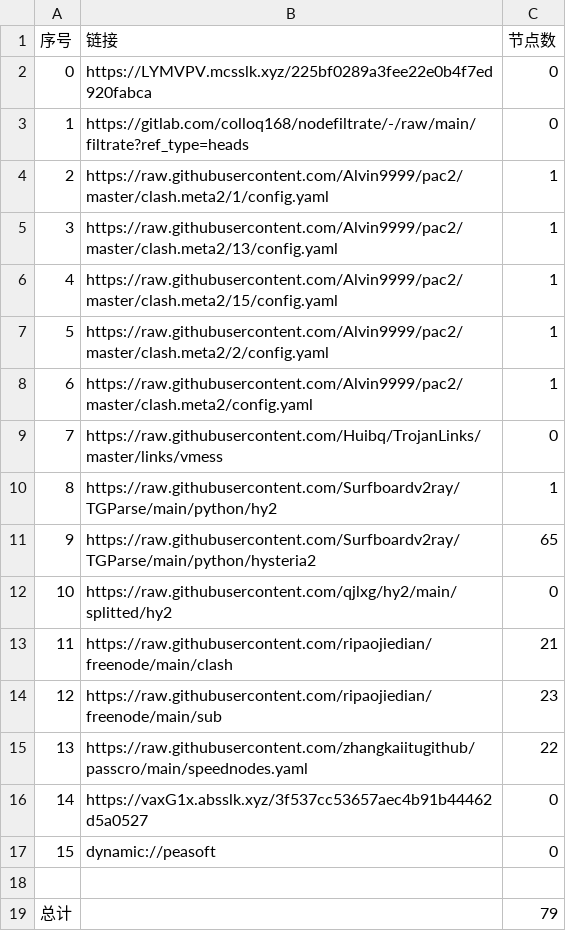
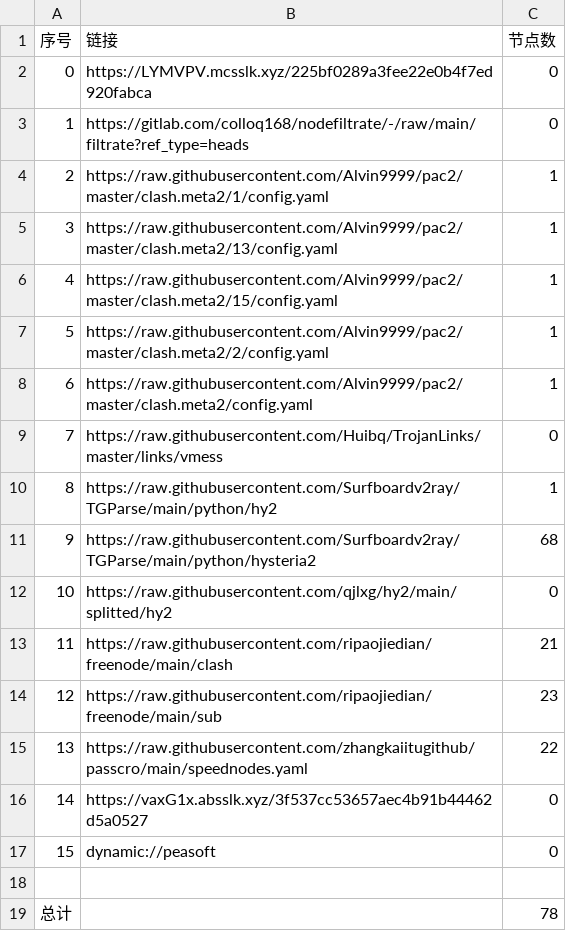
Before and after one commit to yg8080/AutoMergePublicNodes, a CSV file: list_result.csv, drawn as a sheet.

```diff
--- a/list_result.csv
+++ b/list_result.csv
@@ -10,3 +10,3 @@
 8,https://raw.githubusercontent.com/Surfboardv2ray/TGParse/main/python/hy2,1
-9,https://raw.githubusercontent.com/Surfboardv2ray/TGParse/main/python/hysteria2,65
+9,https://raw.githubusercontent.com/Surfboardv2ray/TGParse/main/python/hysteria2,68
 10,https://raw.githubusercontent.com/qjlxg/hy2/main/splitted/hy2,0
@@ -18,2 +18,2 @@
 
-总计,,79
+总计,,78
```
Also changed, not shown: 6 other files.
